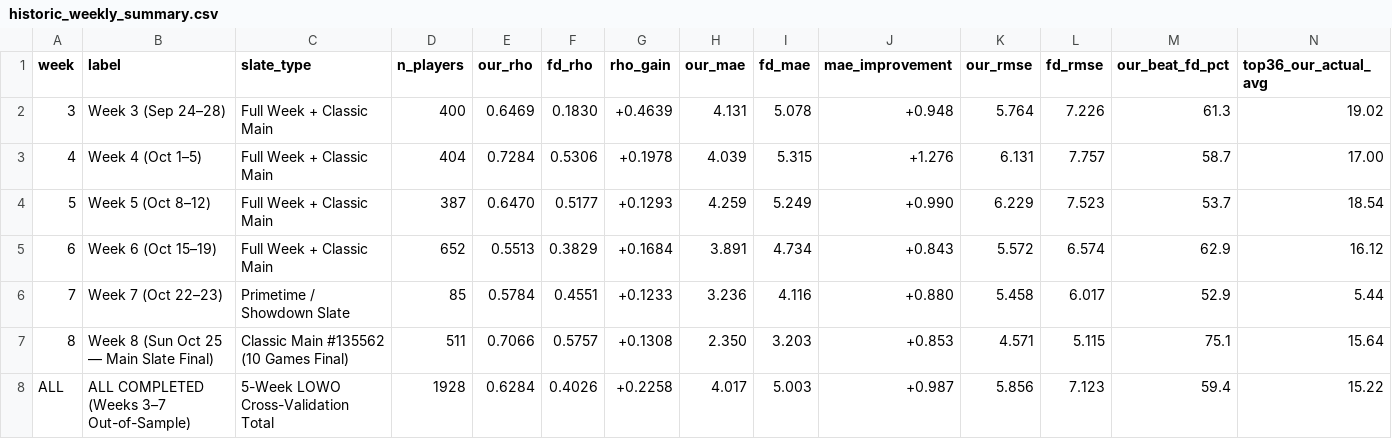
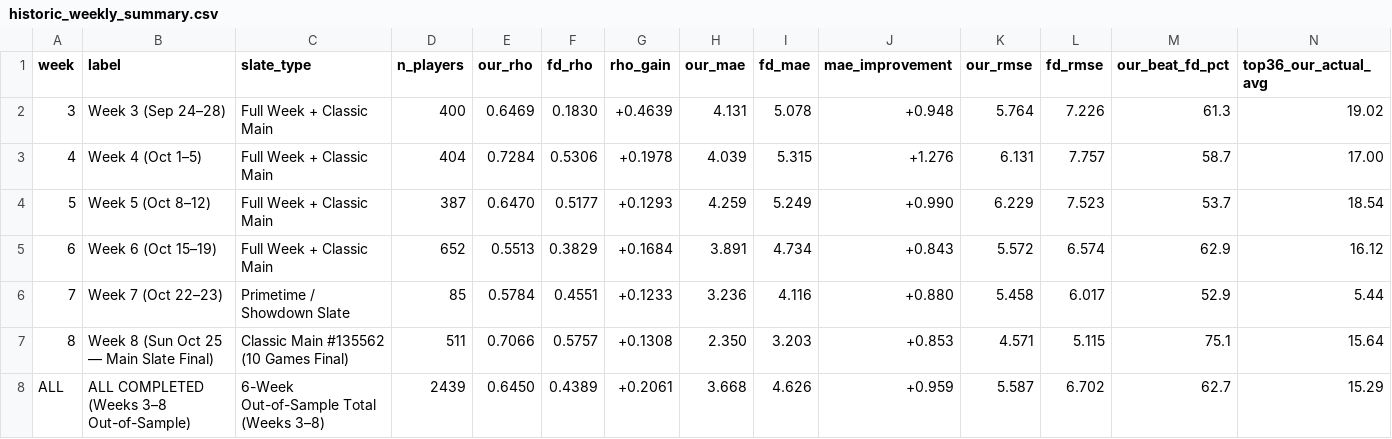
Before and after one commit to wtsarnow/fd-player-board, a CSV file: data/historic_weekly_summary.csv, drawn as a sheet; only a part is shown; the diff covers the shown part only; the diff names each change by its address in the sheet, - before the commit and + after, or states it on an @@ line.

Commit message:
Include completed Week 8 in ALL summary row

```diff
--- a/data/historic_weekly_summary.csv
+++ b/data/historic_weekly_summary.csv
-B8 (label): ALL COMPLETED (Weeks 3–7 Out-of-Sample)
+B8 (label): ALL COMPLETED (Weeks 3–8 Out-of-Sample)
-C8 (slate_type): 5-Week LOWO Cross-Validation Total
+C8 (slate_type): 6-Week Out-of-Sample Total (Weeks 3–8)
-D8 (n_players): 1928
+D8 (n_players): 2439
-E8 (our_rho): 0.6284
+E8 (our_rho): 0.6450
-F8 (fd_rho): 0.4026
+F8 (fd_rho): 0.4389
-G8 (rho_gain): +0.2258
+G8 (rho_gain): +0.2061
-H8 (our_mae): 4.017
+H8 (our_mae): 3.668
-I8 (fd_mae): 5.003
+I8 (fd_mae): 4.626
-J8 (mae_improvement): +0.987
+J8 (mae_improvement): +0.959
-K8 (our_rmse): 5.856
+K8 (our_rmse): 5.587
-L8 (fd_rmse): 7.123
+L8 (fd_rmse): 6.702
-M8 (our_beat_fd_pct): 59.4
+M8 (our_beat_fd_pct): 62.7
-N8 (top36_our_actual_avg): 15.22
+N8 (top36_our_actual_avg): 15.29
```
Also changed, not shown: 10 edited cells elsewhere in this file, data/meta.csv.
